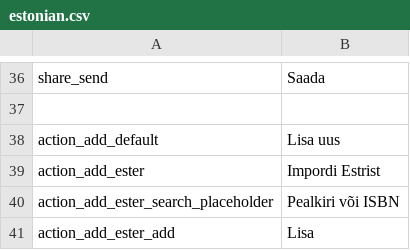
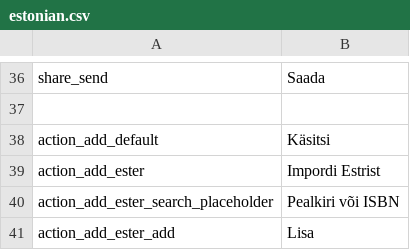
Before and after one commit to entu/entu, a CSV file: translations/estonian.csv, drawn as a sheet; only a part is shown, gaps mark what is left out.

```diff
--- a/translations/estonian.csv
+++ b/translations/estonian.csv
@@ -37,3 +37,3 @@ share_send,Saada
 
-action_add_default,Lisa uus
+action_add_default,Käsitsi
 action_add_ester,Impordi Estrist
```
Also changed, not shown: translations/english.csv.
